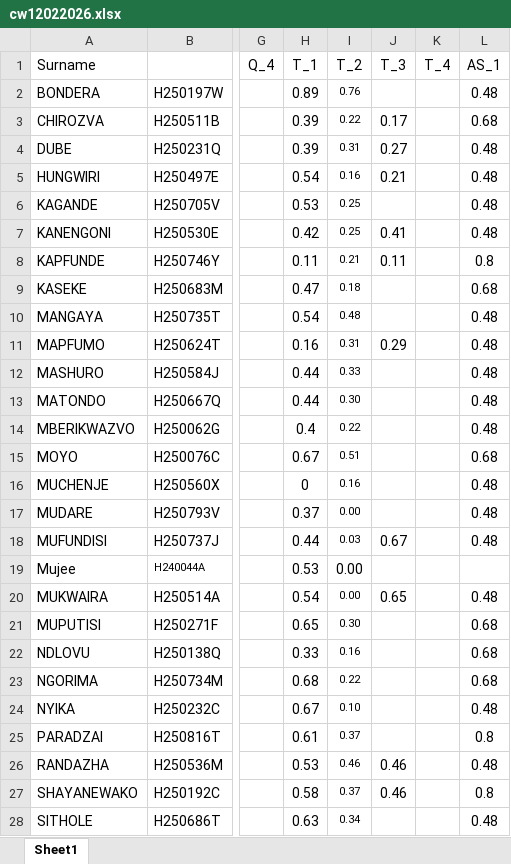
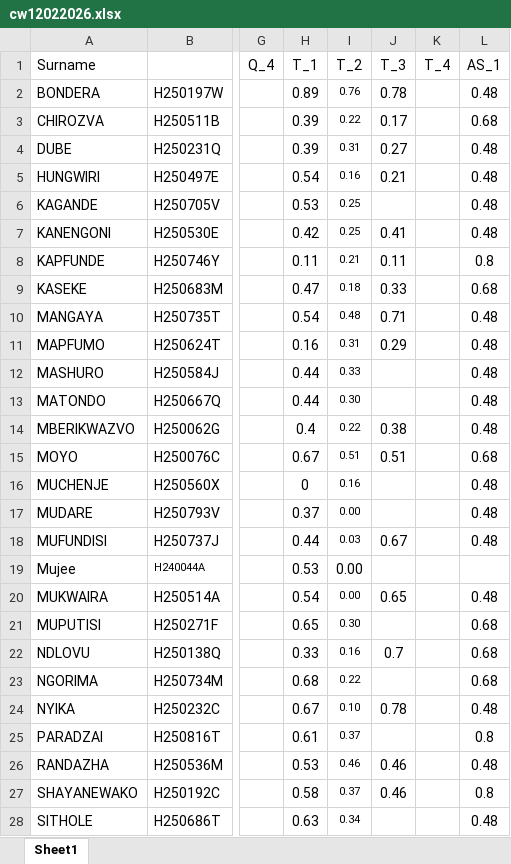
Before and after one commit to tnmutusva/course, an Excel workbook: cw12022026.xlsx, sheet Sheet1, drawn as a sheet; only a part is shown, gaps mark what is left out; values as stored, in another font and other column widths than the file's, no borders; table styles not drawn; the diff names each change by its address in the sheet, - before the commit and + after, or states it on an @@ line.

Commit message:
Update cw12022026.xlsx

```diff
--- a/cw12022026.xlsx (sheet Sheet1)
+++ b/cw12022026.xlsx (sheet Sheet1)
-J2 (T_3): (empty)
+J2 (T_3): 0.78
-J9 (T_3): (empty)
+J9 (T_3): 0.33
-J10 (T_3): (empty)
+J10 (T_3): 0.71
-J14 (T_3): (empty)
+J14 (T_3): 0.38
-J15 (T_3): (empty)
+J15 (T_3): 0.51
-J22 (T_3): (empty)
+J22 (T_3): 0.7
-J24 (T_3): (empty)
+J24 (T_3): 0.78
```
